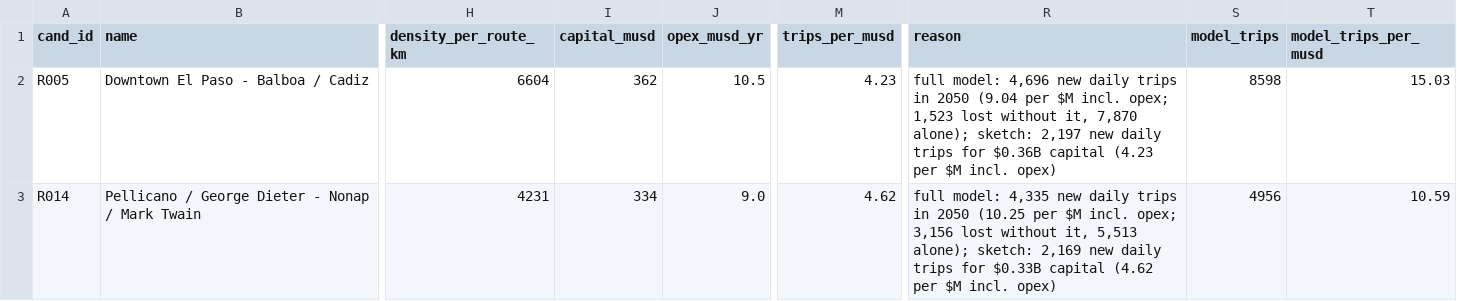
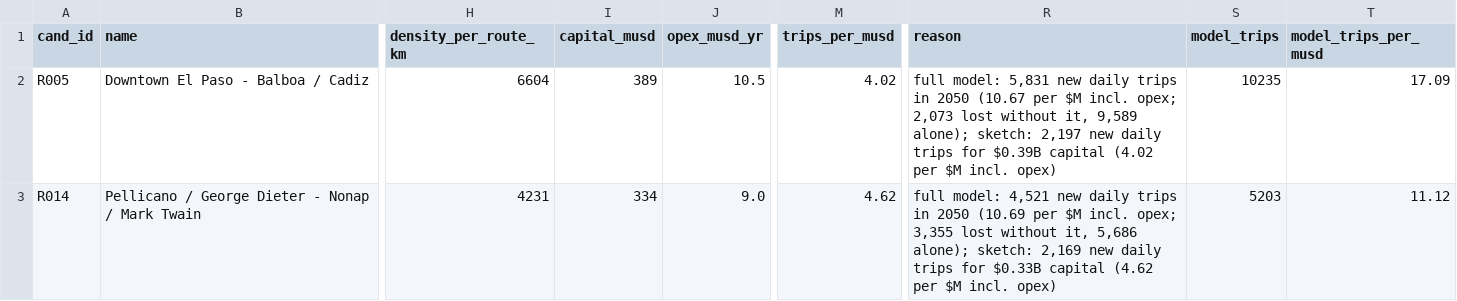
Before and after one commit to dgoodenough/texas-transit, a CSV file: urban/generated/el-paso/candidates.csv, drawn as a sheet; only a part is shown, gaps mark what is left out; the diff covers the shown part only; the diff names each change by its address in the sheet, - before the commit and + after, or states it on an @@ line.

```diff
--- a/urban/generated/el-paso/candidates.csv
+++ b/urban/generated/el-paso/candidates.csv
-I2 (capital_musd): 362
+I2 (capital_musd): 389
-M2 (trips_per_musd): 4.23
+M2 (trips_per_musd): 4.02
-R2 (reason): full model: 4,696 new daily trips in 2050 (9.04 per $M incl. opex; 1,523 lost without it, 7,870 alone); sketch: 2,197 new daily trips for $0.36B capital (4.23 per $M…
+R2 (reason): full model: 5,831 new daily trips in 2050 (10.67 per $M incl. opex; 2,073 lost without it, 9,589 alone); sketch: 2,197 new daily trips for $0.39B capital (4.02 per $M…
-S2 (model_trips): 8598
+S2 (model_trips): 10235
-T2 (model_trips_per_musd): 15.03
+T2 (model_trips_per_musd): 17.09
-R3 (reason): full model: 4,335 new daily trips in 2050 (10.25 per $M incl. opex; 3,156 lost without it, 5,513 alone); sketch:…
+R3 (reason): full model: 4,521 new daily trips in 2050 (10.69 per $M incl. opex; 3,355 lost without it, 5,686 alone); sketch:…
-S3 (model_trips): 4956
+S3 (model_trips): 5203
-T3 (model_trips_per_musd): 10.59
+T3 (model_trips_per_musd): 11.12
```
Also changed, not shown: 6 added rows, 1 removed row and 37 edited cells elsewhere in this file, urban/generated/el-paso/line_segments.csv, urban/generated/el-paso/line_stops.csv, 16 other files.
